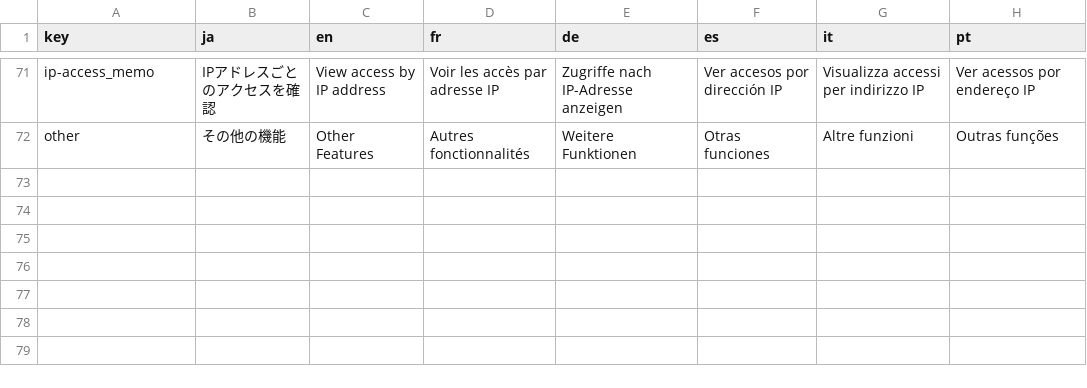
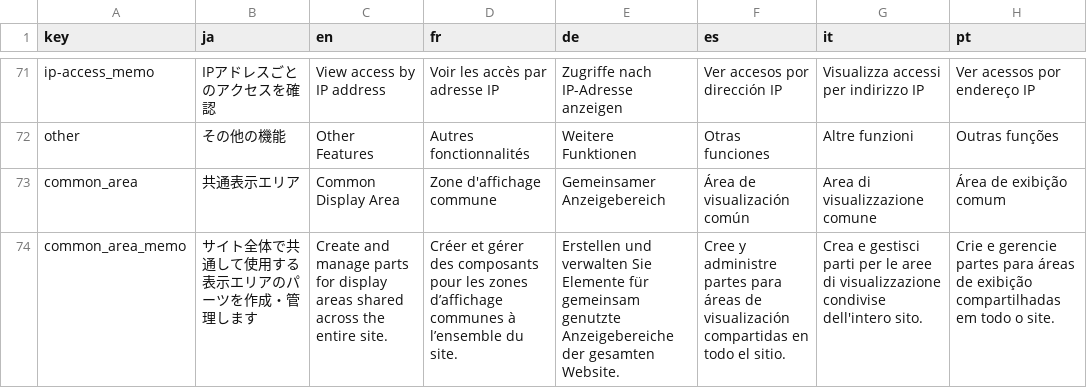
Before and after one commit to 3dvenue/3Dvenue-CMS, a CSV file: 3dvenue/lang/lang.csv, drawn as a sheet; only a part is shown, gaps mark what is left out; the diff names each change by its address in the sheet, - before the commit and + after, or states it on an @@ line.

```diff
--- a/3dvenue/lang/lang.csv
+++ b/3dvenue/lang/lang.csv
+row 73: common_area | 共通表示エリア | Common Display Area | Zone d'affichage commune | Gemeinsamer Anzeigebereich | Área de visualización común | Area di visualizzazione comune | Área de exibição comum
+row 74: common_area_memo | サイト全体で共通して使用する表示エリアのパーツを作成・管理します | Create and manage parts for display areas shared across the entire site. | Créer et gérer des composants pour les zones d’affichage communes à l’ensemble du site. | Erstellen und verwalten Sie Elemente für gemeinsam genutzte Anzeigebereiche der gesamten Website. | Cree y administre partes para áreas de visualización compartidas en todo el sitio. | Crea e gestisci parti per le aree di visualizzazione condivise dell'intero sito. | Crie e gerencie partes para áreas de exibição compartilhadas em todo o site.
```
Also changed, not shown: 11 other files.
